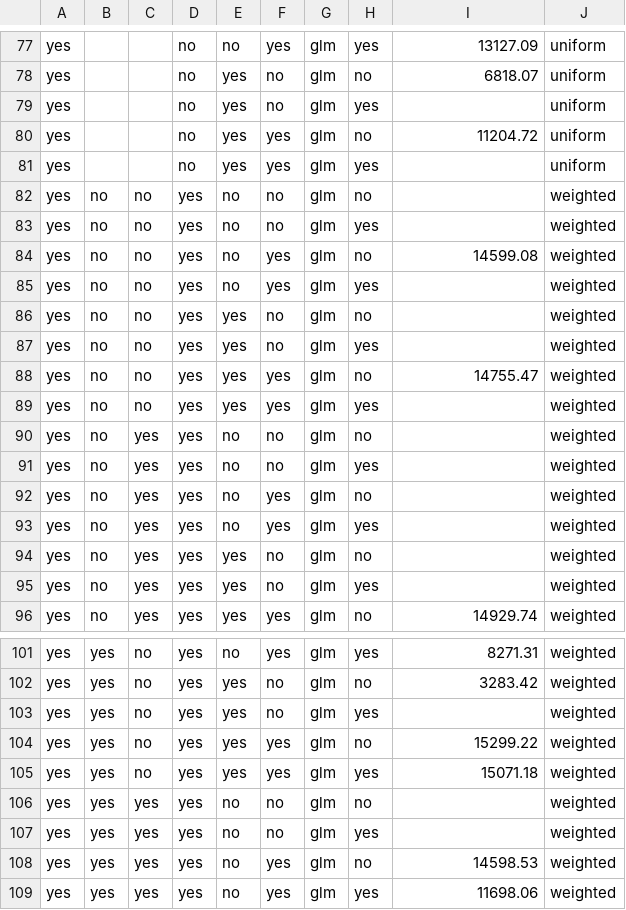
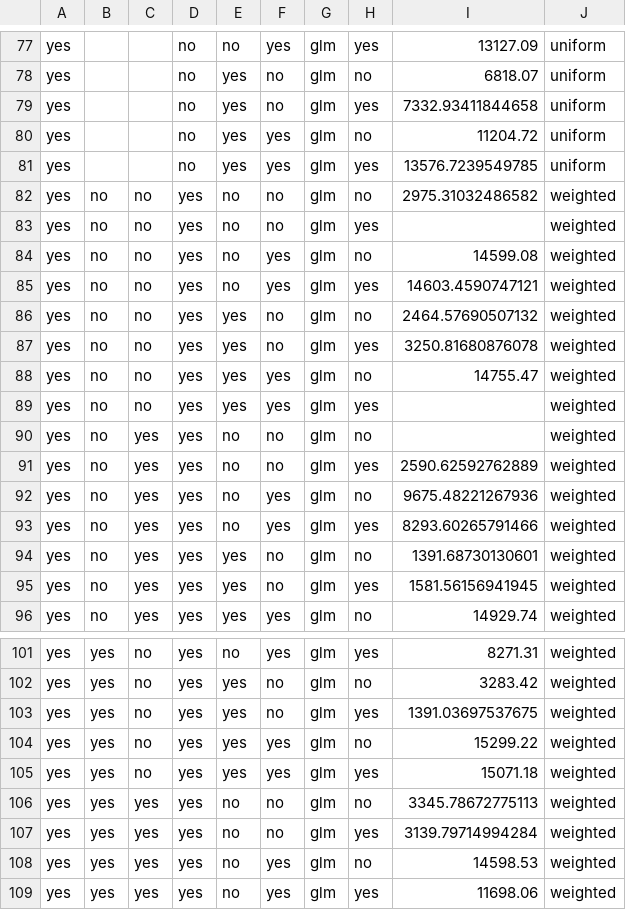
Before and after one commit to rybern/mstan, a CSV file: search_algorithms/birthday_df_prob.csv, drawn as a sheet; only a part is shown, gaps mark what is left out; the diff covers the shown part only.

```diff
--- a/search_algorithms/birthday_df_prob.csv
+++ b/search_algorithms/birthday_df_prob.csv
@@ -78,11 +78,11 @@ yes,,,no,no,yes,glm,yes,13127.09,uniform
 yes,,,no,yes,no,glm,no,6818.07,uniform
-yes,,,no,yes,no,glm,yes,,uniform
+yes,,,no,yes,no,glm,yes,7332.93411844658,uniform
 yes,,,no,yes,yes,glm,no,11204.72,uniform
-yes,,,no,yes,yes,glm,yes,,uniform
-yes,no,no,yes,no,no,glm,no,,weighted
+yes,,,no,yes,yes,glm,yes,13576.7239549785,uniform
+yes,no,no,yes,no,no,glm,no,2975.31032486582,weighted
 yes,no,no,yes,no,no,glm,yes,,weighted
 yes,no,no,yes,no,yes,glm,no,14599.08,weighted
-yes,no,no,yes,no,yes,glm,yes,,weighted
-yes,no,no,yes,yes,no,glm,no,,weighted
-yes,no,no,yes,yes,no,glm,yes,,weighted
+yes,no,no,yes,no,yes,glm,yes,14603.4590747121,weighted
+yes,no,no,yes,yes,no,glm,no,2464.57690507132,weighted
+yes,no,no,yes,yes,no,glm,yes,3250.81680876078,weighted
 yes,no,no,yes,yes,yes,glm,no,14755.47,weighted
@@ -90,7 +90,7 @@ yes,no,no,yes,yes,yes,glm,yes,,weighted
 yes,no,yes,yes,no,no,glm,no,,weighted
-yes,no,yes,yes,no,no,glm,yes,,weighted
-yes,no,yes,yes,no,yes,glm,no,,weighted
-yes,no,yes,yes,no,yes,glm,yes,,weighted
-yes,no,yes,yes,yes,no,glm,no,,weighted
-yes,no,yes,yes,yes,no,glm,yes,,weighted
+yes,no,yes,yes,no,no,glm,yes,2590.62592762889,weighted
+yes,no,yes,yes,no,yes,glm,no,9675.48221267936,weighted
+yes,no,yes,yes,no,yes,glm,yes,8293.60265791466,weighted
+yes,no,yes,yes,yes,no,glm,no,1391.68730130601,weighted
+yes,no,yes,yes,yes,no,glm,yes,1581.56156941945,weighted
 yes,no,yes,yes,yes,yes,glm,no,14929.74,weighted
@@ -102,7 +102,7 @@ yes,yes,no,yes,no,yes,glm,yes,8271.31,weighted
 yes,yes,no,yes,yes,no,glm,no,3283.42,weighted
-yes,yes,no,yes,yes,no,glm,yes,,weighted
+yes,yes,no,yes,yes,no,glm,yes,1391.03697537675,weighted
 yes,yes,no,yes,yes,yes,glm,no,15299.22,weighted
 yes,yes,no,yes,yes,yes,glm,yes,15071.18,weighted
-yes,yes,yes,yes,no,no,glm,no,,weighted
-yes,yes,yes,yes,no,no,glm,yes,,weighted
+yes,yes,yes,yes,no,no,glm,no,3345.78672775113,weighted
+yes,yes,yes,yes,no,no,glm,yes,3139.79714994284,weighted
 yes,yes,yes,yes,no,yes,glm,no,14598.53,weighted
```
Also changed, not shown: 38 edited cells elsewhere in this file, 2 other files.
